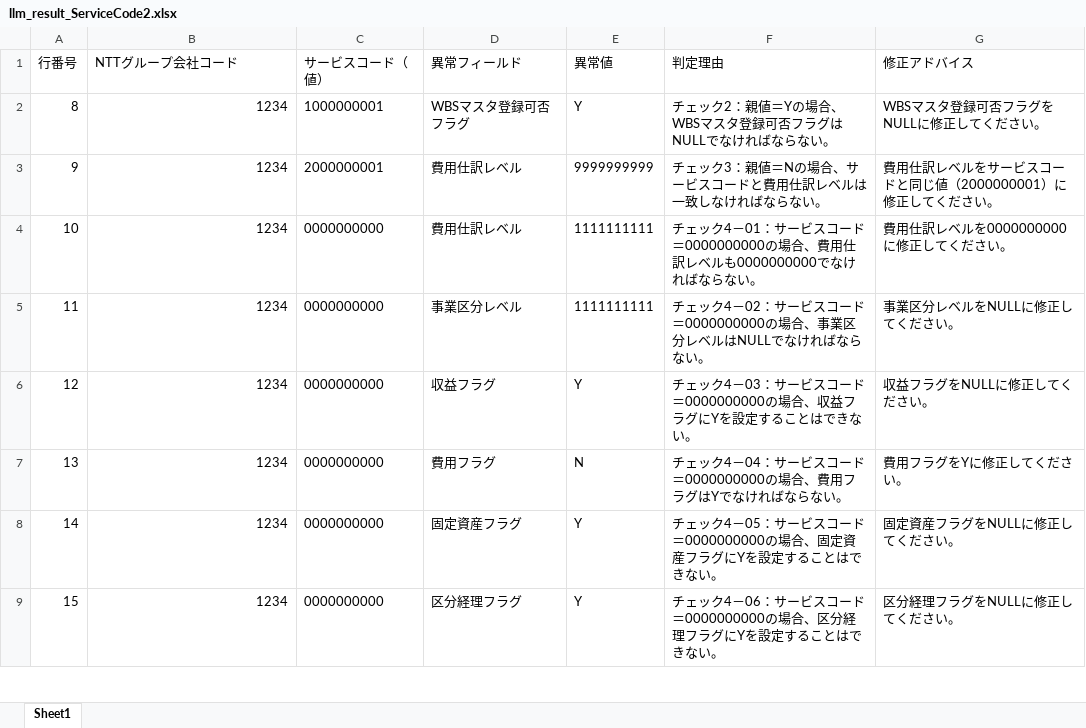
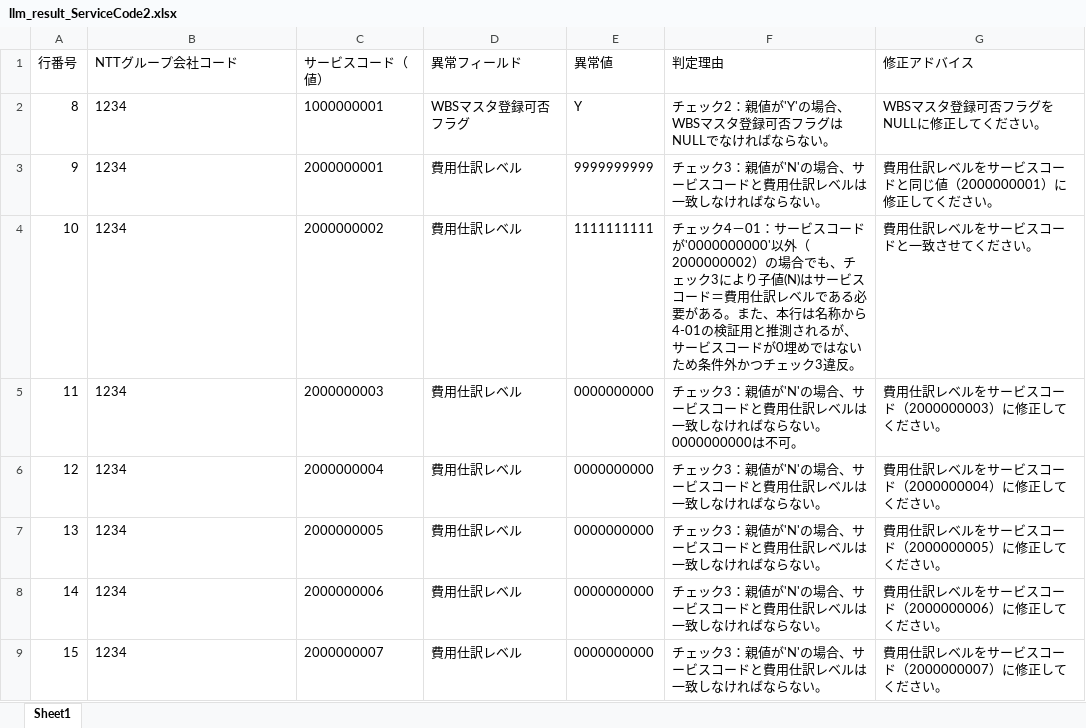
Before and after one commit to zengjin/ai_check_bot, an Excel workbook: llm_result_ServiceCode2.xlsx, sheet Sheet1, drawn as a sheet; only a part is shown; values as stored, in another font and other column widths than the file's, no borders; the diff covers the shown part only; the diff names each change by its address in the sheet, - before the commit and + after, or states it on an @@ line.

```diff
--- a/llm_result_ServiceCode2.xlsx (sheet Sheet1)
+++ b/llm_result_ServiceCode2.xlsx (sheet Sheet1)
-B2:B9 alignment: right
+B2:B9 alignment: left
-F2 (判定理由): チェック2：親値＝Yの場合、WBSマスタ登録可否フラグはNULLでなければならない。
+F2 (判定理由): チェック2：親値が'Y'の場合、WBSマスタ登録可否フラグはNULLでなければならない。
-F3 (判定理由): チェック3：親値＝Nの場合、サービスコードと費用仕訳レベルは一致しなければならない。
+F3 (判定理由): チェック3：親値が'N'の場合、サービスコードと費用仕訳レベルは一致しなければならない。
-C4 (サービスコード（値）): 0000000000
+C4 (サービスコード（値）): 2000000002
-F4 (判定理由): …スコード＝0000000000の場合、費用仕訳レベルも0000000000でなければならない。
+F4 (判定理由): …スコードが'0000000000'以外（2000000002）の場合でも、チェック3により子値(N)はサービスコード＝費用仕訳レベルである必要がある。また、本行は名称から4-01の検証用と推測されるが、サービスコードが0埋めではないため条件外かつチェック3違反。
-G4 (修正アドバイス): 費用仕訳レベルを0000000000に修正してください。
+G4 (修正アドバイス): 費用仕訳レベルをサービスコードと一致させてください。
-C5 (サービスコード（値）): 0000000000
+C5 (サービスコード（値）): 2000000003
-D5 (異常フィールド): 事業区分レベル
+D5 (異常フィールド): 費用仕訳レベル
-E5 (異常値): 1111111111
+E5 (異常値): 0000000000
-F5 (判定理由): チェック4－02：サービスコード＝0000000000の場合、事業区分レベルはNULLでなければならない。
+F5 (判定理由): チェック3：親値が'N'の場合、サービスコードと費用仕訳レベルは一致しなければならない。0000000000は不可。
-G5 (修正アドバイス): 事業区分レベルをNULLに修正してください。
+G5 (修正アドバイス): 費用仕訳レベルをサービスコード（2000000003）に修正してください。
-C6 (サービスコード（値）): 0000000000
+C6 (サービスコード（値）): 2000000004
-D6 (異常フィールド): 収益フラグ
+D6 (異常フィールド): 費用仕訳レベル
-E6 (異常値): Y
+E6 (異常値): 0000000000
-F6 (判定理由): チェック4－03：サービスコード＝0000000000の場合、収益フラグにYを設定することはできない。
+F6 (判定理由): チェック3：親値が'N'の場合、サービスコードと費用仕訳レベルは一致しなければならない。
-G6 (修正アドバイス): 収益フラグをNULLに修正してください。
+G6 (修正アドバイス): 費用仕訳レベルをサービスコード（2000000004）に修正してください。
-C7 (サービスコード（値）): 0000000000
+C7 (サービスコード（値）): 2000000005
-D7 (異常フィールド): 費用フラグ
+D7 (異常フィールド): 費用仕訳レベル
-E7 (異常値): N
+E7 (異常値): 0000000000
-F7 (判定理由): チェック4－04：サービスコード＝0000000000の場合、費用フラグはYでなければ…
+F7 (判定理由): チェック3：親値が'N'の場合、サービスコードと費用仕訳レベルは一致しなければ…
-G7 (修正アドバイス): 費用フラグをYに修正してください。
+G7 (修正アドバイス): 費用仕訳レベルをサービスコード（2000000005）に修正してください。
-C8 (サービスコード（値）): 0000000000
+C8 (サービスコード（値）): 2000000006
-D8 (異常フィールド): 固定資産フラグ
+D8 (異常フィールド): 費用仕訳レベル
-E8:E9 (異常値): Y
+E8:E9 (異常値): 0000000000
-F8 (判定理由): チェック4－05：サービスコード＝0000000000の場合、固定資産フラグにYを設定することはできない。
+F8 (判定理由): チェック3：親値が'N'の場合、サービスコードと費用仕訳レベルは一致しなければならない。
-G8 (修正アドバイス): 固定資産フラグをNULLに修正してください。
+G8 (修正アドバイス): 費用仕訳レベルをサービスコード（2000000006）に修正してください。
-C9 (サービスコード（値）): 0000000000
+C9 (サービスコード（値）): 2000000007
-D9 (異常フィールド): 区分経理フラグ
+D9 (異常フィールド): 費用仕訳レベル
-F9 (判定理由): チェック4－06：サービスコード＝0000000000の場合、区分経理フラグにYを設定することはできない。
+F9 (判定理由): チェック3：親値が'N'の場合、サービスコードと費用仕訳レベルは一致しなければならない。
-G9 (修正アドバイス): 区分経理フラグをNULLに修正してください。
+G9 (修正アドバイス): 費用仕訳レベルをサービスコード（2000000007）に修正してください。
```
Also changed, not shown: 27 edited cells and cell formats elsewhere in this sheet, ServiceCode2_Fixed.xlsx, 4 other files.
